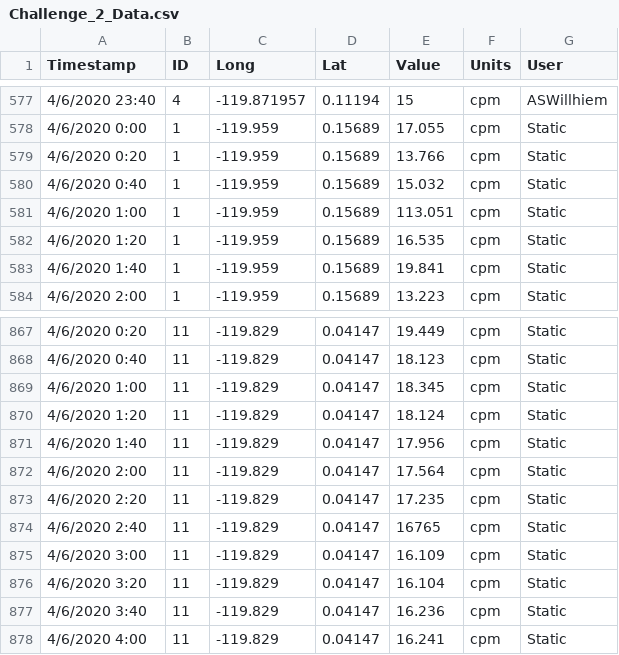
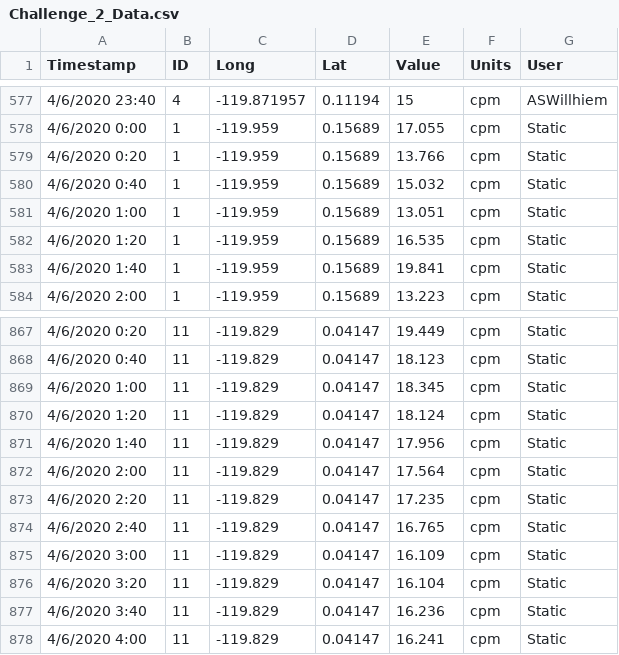
Before and after one commit to mialynward/mialynward.github.io, a CSV file: Challenge_2_Data.csv, drawn as a sheet; only a part is shown, gaps mark what is left out.

Commit message:
okay maybe finished

```diff
--- a/Challenge_2_Data.csv
+++ b/Challenge_2_Data.csv
@@ -580,3 +580,3 @@ Timestamp,ID,Long,Lat,Value,Units,User
 4/6/2020 0:40,1,-119.959,0.15689,15.032,cpm,Static
-4/6/2020 1:00,1,-119.959,0.15689,113.051,cpm,Static
+4/6/2020 1:00,1,-119.959,0.15689,13.051,cpm,Static
 4/6/2020 1:20,1,-119.959,0.15689,16.535,cpm,Static
@@ -873,3 +873,3 @@ Timestamp,ID,Long,Lat,Value,Units,User
 4/6/2020 2:20,11,-119.829,0.04147,17.235,cpm,Static
-4/6/2020 2:40,11,-119.829,0.04147,16765,cpm,Static
+4/6/2020 2:40,11,-119.829,0.04147,16.765,cpm,Static
 4/6/2020 3:00,11,-119.829,0.04147,16.109,cpm,Static
```
